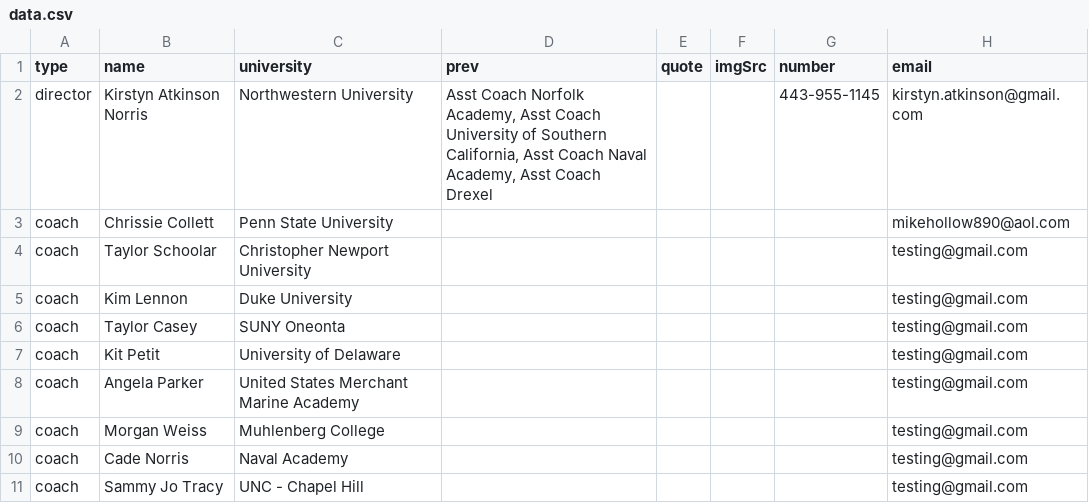
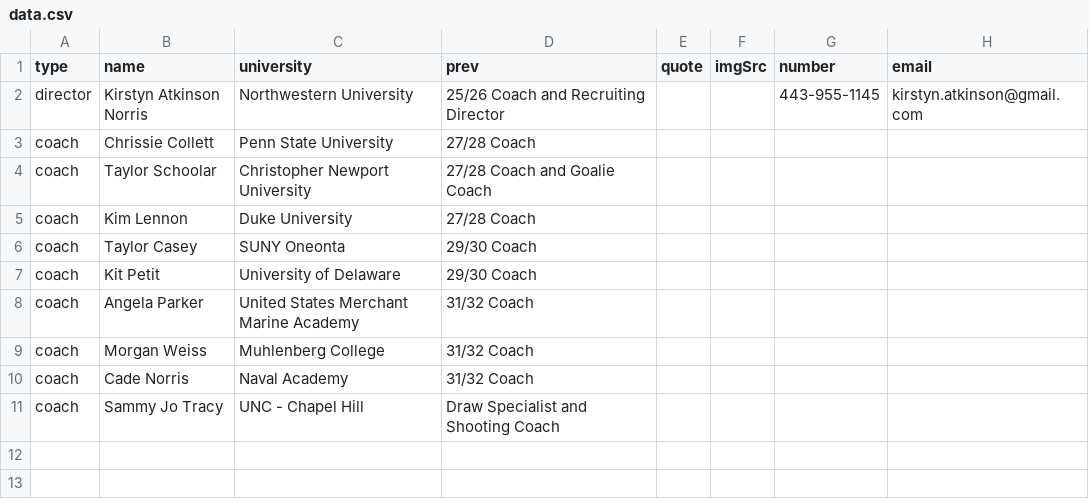
Before and after one commit to alissatroiano/coast-va, a CSV file: assets/data/data.csv, drawn as a sheet.

Commit message:
Update data.csv from Google Sheets to edit coaches page

```diff
--- a/assets/data/data.csv
+++ b/assets/data/data.csv
@@ -1,11 +1,11 @@
 type,name,university,prev,quote,imgSrc,number,email
-director,Kirstyn Atkinson Norris,Northwestern University,"Asst Coach Norfolk Academy, Asst Coach University of Southern California, Asst Coach Naval Academy, Asst Coach Drexel",,,443-955-1145,kirstyn.atkinson@gmail.com
-coach,Chrissie Collett,Penn State University,,,,,mikehollow890@aol.com
-coach,Taylor Schoolar,Christopher Newport University,,,,,testing@gmail.com
-coach,Kim Lennon,Duke University,,,,,testing@gmail.com
-coach,Taylor Casey,SUNY Oneonta,,,,,testing@gmail.com
-coach,Kit Petit,University of Delaware,,,,,testing@gmail.com
-coach,Angela Parker,United States Merchant Marine Academy,,,,,testing@gmail.com
-coach,Morgan Weiss,Muhlenberg College,,,,,testing@gmail.com
-coach,Cade Norris,Naval Academy,,,,,testing@gmail.com
-coach,Sammy Jo Tracy,UNC - Chapel Hill,,,,,testing@gmail.com
+director,Kirstyn Atkinson Norris,Northwestern University,25/26 Coach and Recruiting Director,,,443-955-1145,kirstyn.atkinson@gmail.com
+coach,Chrissie Collett,Penn State University,27/28 Coach,,,,
+coach,Taylor Schoolar,Christopher Newport University,27/28 Coach and Goalie Coach,,,,
+coach,Kim Lennon,Duke University,27/28 Coach,,,,
+coach,Taylor Casey,SUNY Oneonta,29/30 Coach,,,,
+coach,Kit Petit,University of Delaware,29/30 Coach,,,,
+coach,Angela Parker,United States Merchant Marine Academy,31/32 Coach,,,,
+coach,Morgan Weiss,Muhlenberg College,31/32 Coach,,,,
+coach,Cade Norris,Naval Academy,31/32 Coach,,,,
+coach,Sammy Jo Tracy,UNC - Chapel Hill,Draw Specialist and Shooting Coach,,,,
```
